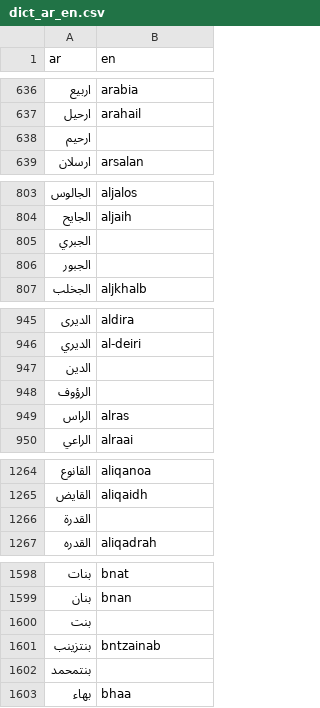
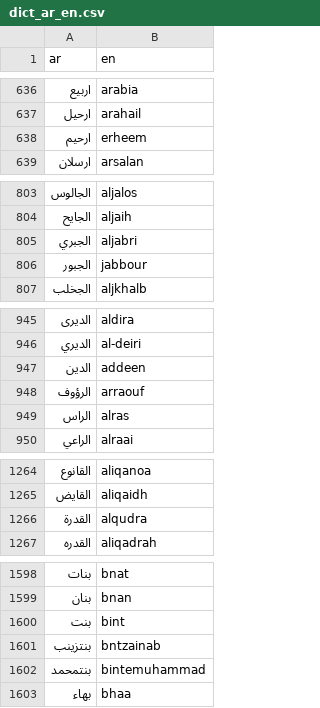
Before and after one commit to TechForPalestine/palestine-datasets, a CSV file: scripts/data/common/killed-in-gaza/data/dict_ar_en.csv, drawn as a sheet; only a part is shown, gaps mark what is left out; the diff covers the shown part only.

Commit message:
fill in missing names

```diff
--- a/scripts/data/common/killed-in-gaza/data/dict_ar_en.csv
+++ b/scripts/data/common/killed-in-gaza/data/dict_ar_en.csv
@@ -637,3 +637,3 @@ ar,en
 ارحيل,arahail
-ارحيم,
+ارحيم,erheem
 ارسلان,arsalan
@@ -804,4 +804,4 @@ ar,en
 الجايح,aljaih
-الجبري,
-الجبور,
+الجبري,aljabri
+الجبور,jabbour
 الجخلب,aljkhalb
@@ -946,4 +946,4 @@ ar,en
 الديري,al-deiri
-الدين,
-الرؤوف,
+الدين,addeen
+الرؤوف,arraouf
 الراس,alras
@@ -1265,3 +1265,3 @@ ar,en
 القايض,aliqaidh
-القدرة,
+القدرة,alqudra
 القدره,aliqadrah
@@ -1599,5 +1599,5 @@ ar,en
 بنان,bnan
-بنت,
+بنت,bint
 بنتزينب,bntzainab
-بنتمحمد,
+بنتمحمد,bintemuhammad
 بهاء,bhaa
```
Also changed, not shown: 11 edited cells elsewhere in this file.
